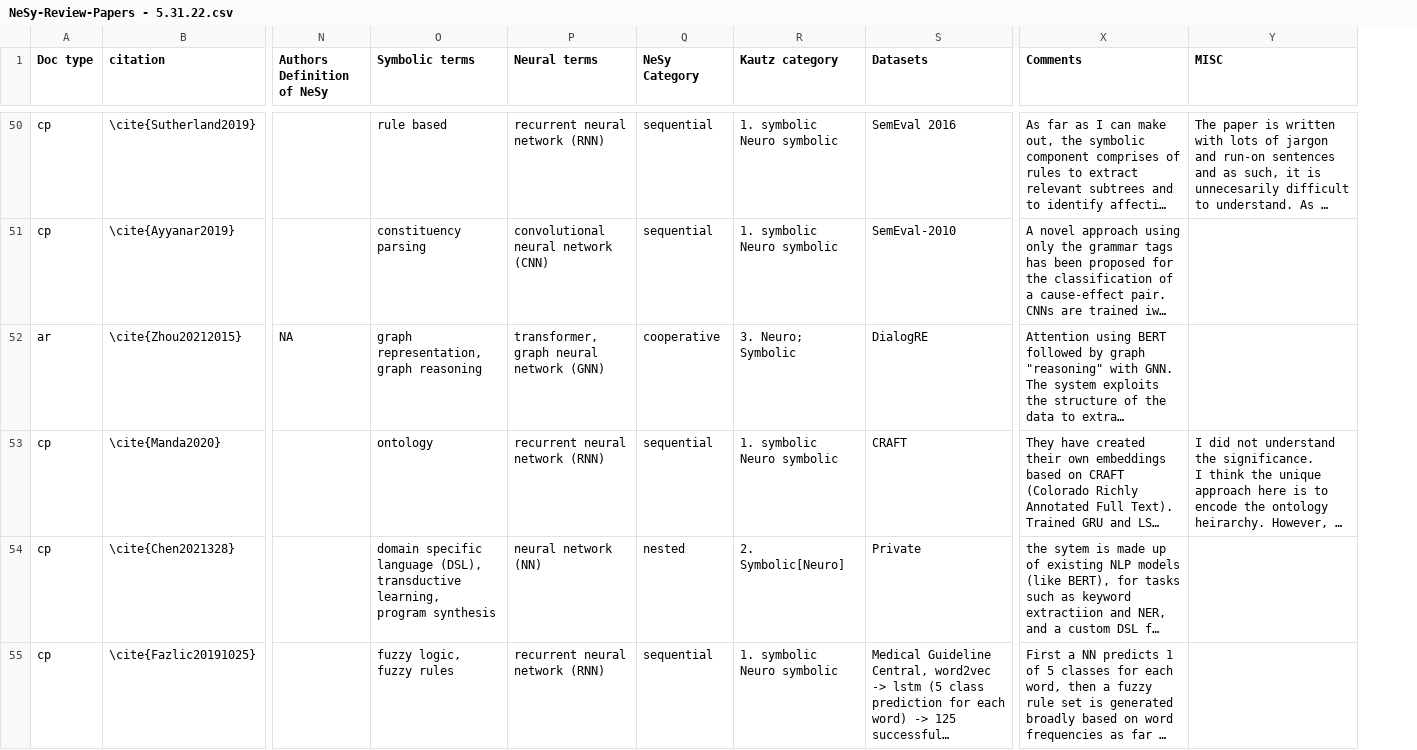
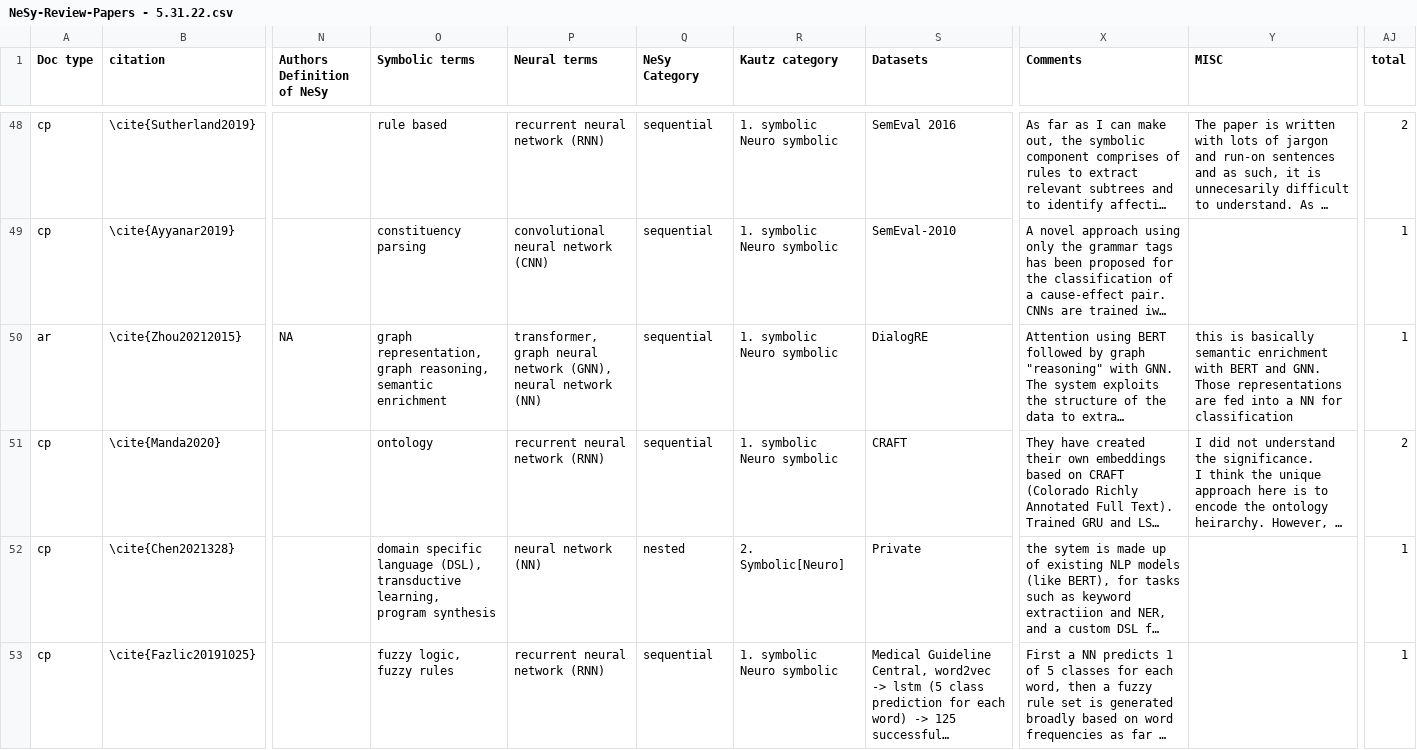
Before and after one commit to kyleiwaniec/neuro-symbolic-ai-systematic-review, a CSV file: Working-Files/Data/NeSy-Review-Papers - 5.31.22.csv, drawn as a sheet; only a part is shown, gaps mark what is left out; long unchanged cells end in …; addresses are those after the commit; ↵ is a line break in a cell; the diff covers the shown part only; the diff names each change by its address in the sheet, - before the commit and + after, or states it on an @@ line.

```diff
--- a/Working-Files/Data/NeSy-Review-Papers - 5.31.22.csv
+++ b/Working-Files/Data/NeSy-Review-Papers - 5.31.22.csv
+column AJ (total), rows 48-53: 2 | 1 | 1 | 2 | 1 | 1
-O50 (Symbolic terms): …representation, ↵ graph reasoning
+O50 (Symbolic terms): …representation, ↵ graph reasoning, ↵ semantic enrichment
-P50 (Neural terms): …neural network (GNN)
+P50 (Neural terms): …neural network (GNN), ↵ neural network (NN)
-Q50 (NeSy Category): cooperative
+Q50 (NeSy Category): sequential
-R50 (Kautz category): 3. Neuro; Symbolic
+R50 (Kautz category): 1. symbolic Neuro symbolic
-Y50 (MISC): (empty)
+Y50 (MISC): this is basically semantic enrichment with BERT and GNN. Those representations are fed into a NN for classification
```
Also changed, not shown: 2 removed rows and 117 edited cells elsewhere in this file, Working-Files/Data/NeSy-Review-Papers - QQ.csv, 40 other files.
